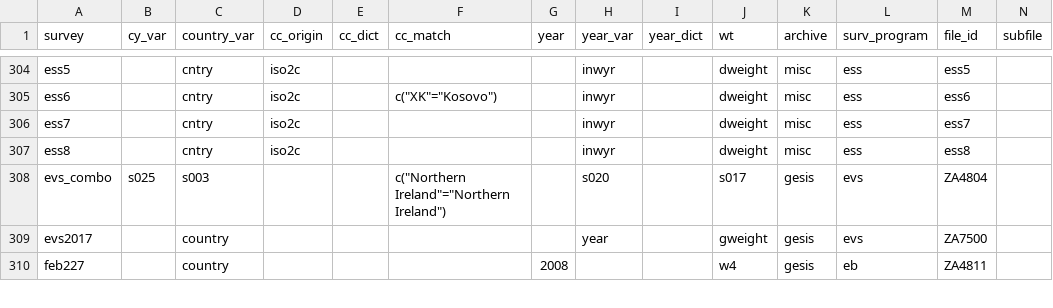
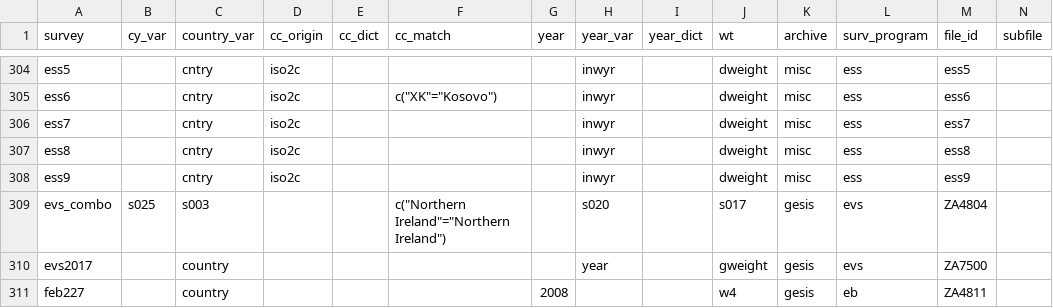
Before and after one commit to fsolt/DCPOtools, a CSV file: data/surveys_data.csv, drawn as a sheet; only a part is shown, gaps mark what is left out; rows hold the shown columns only; the diff names each change by its address in the sheet, - before the commit and + after, or states it on an @@ line.

```diff
--- a/data/surveys_data.csv
+++ b/data/surveys_data.csv
+row 308: ess9 |  | cntry | iso2c |  |  |  | inwyr |  | dweight | misc | ess | ess9
```
Also changed, not shown: 1 other file.
